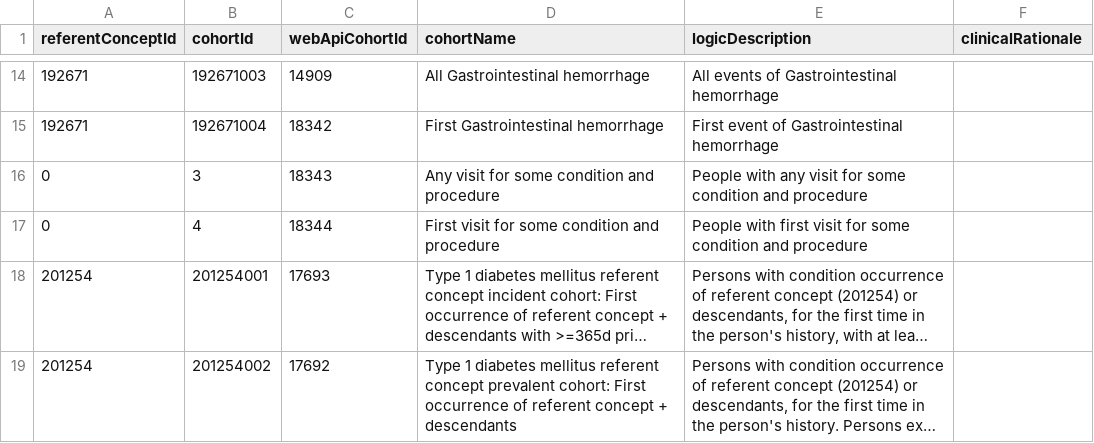
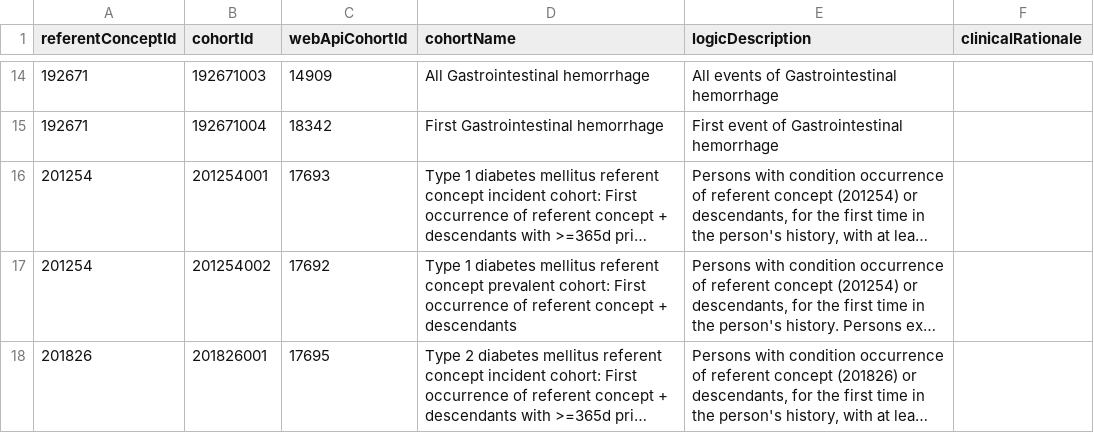
Before and after one commit to OHDSI/CohortDiagnostics, a CSV file: inst/settings/CohortsToCreateForTesting.csv, drawn as a sheet; only a part is shown, gaps mark what is left out; the shorter side is filled out with more unchanged rows; long unchanged cells end in …; the diff names each change by its address in the sheet, - before the commit and + after, or states it on an @@ line.

Commit message:
Remove some test cohorts

```diff
--- a/inst/settings/CohortsToCreateForTesting.csv
+++ b/inst/settings/CohortsToCreateForTesting.csv
-row 16: 0 | 3 | 18343 | Any visit for some condition and procedure | People with any visit for some condition and procedure
-row 17: 0 | 4 | 18344 | First visit for some condition and procedure | People with first visit for some condition and procedure
```
Also changed, not shown: inst/settings/CohortsToInstantiate.csv, 4 other files.
